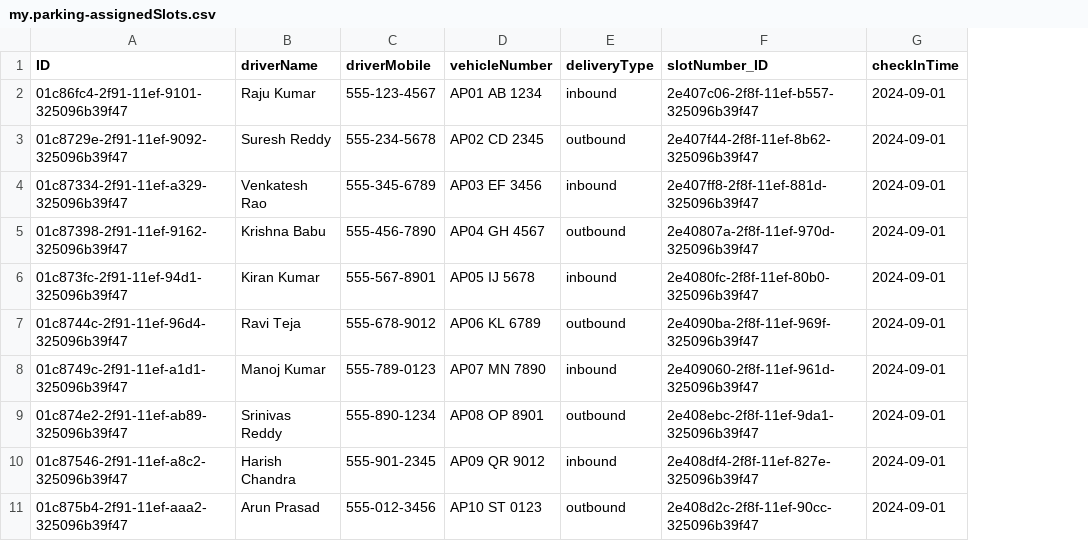
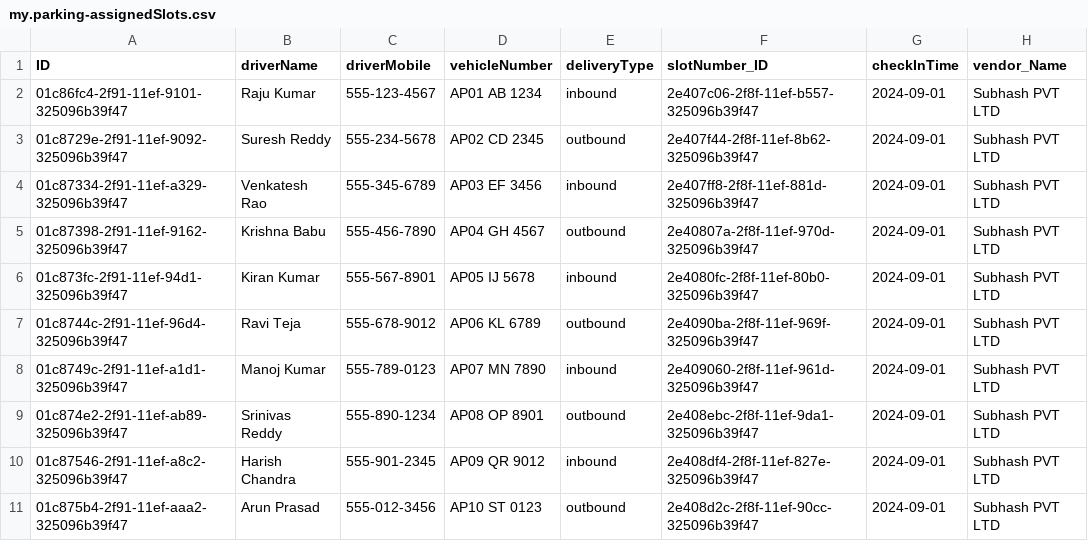
Before and after one commit to priyatham14114/parkingapp, a CSV file: parkingApp-CAPM/db/data/my.parking-assignedSlots.csv, drawn as a sheet; the diff names each change by its address in the sheet, - before the commit and + after, or states it on an @@ line.

```diff
--- a/parkingApp-CAPM/db/data/my.parking-assignedSlots.csv
+++ b/parkingApp-CAPM/db/data/my.parking-assignedSlots.csv
+column H (vendor_Name), rows 2-11: all Subhash PVT LTD
```
Also changed, not shown: parkingApp-CAPM/db/data/my.parking-history.csv, 15 other files.
